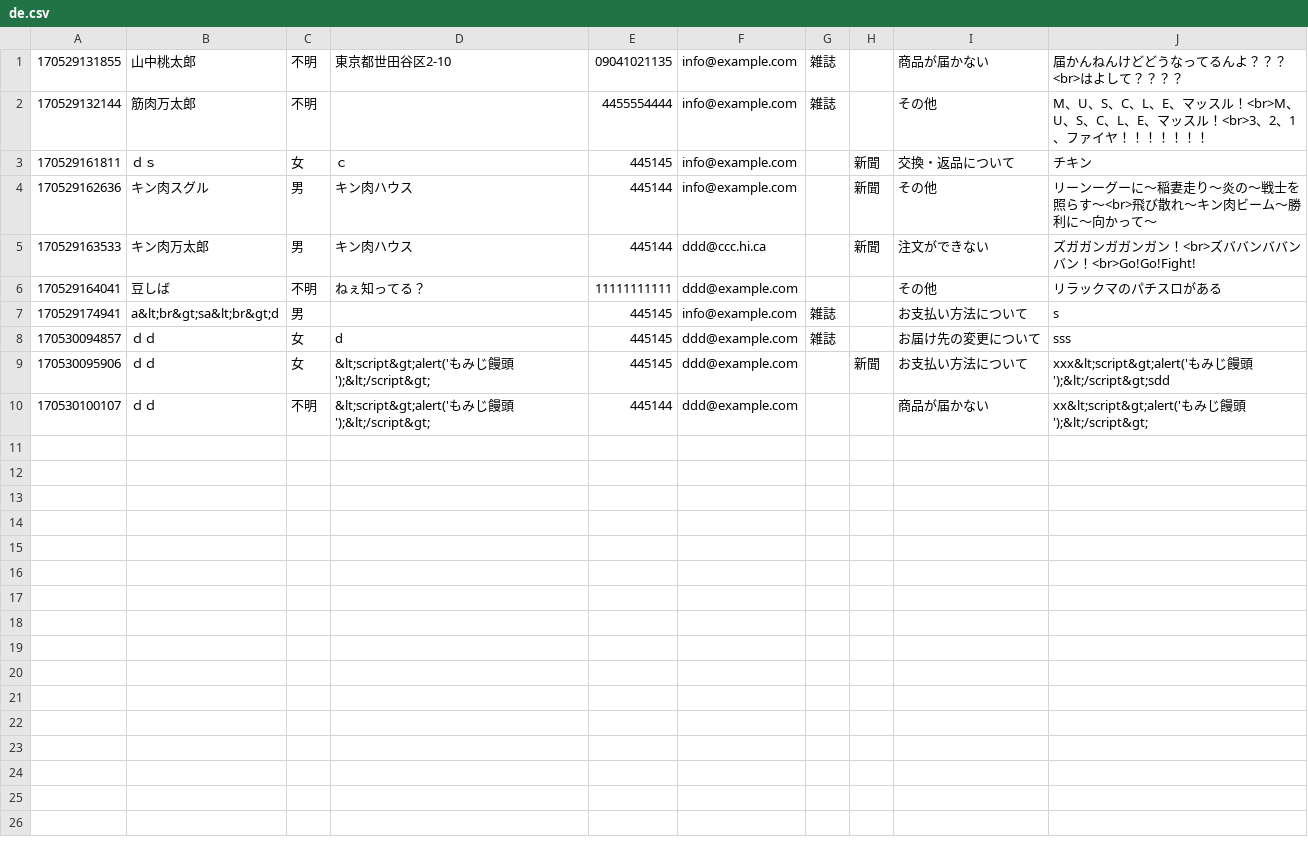
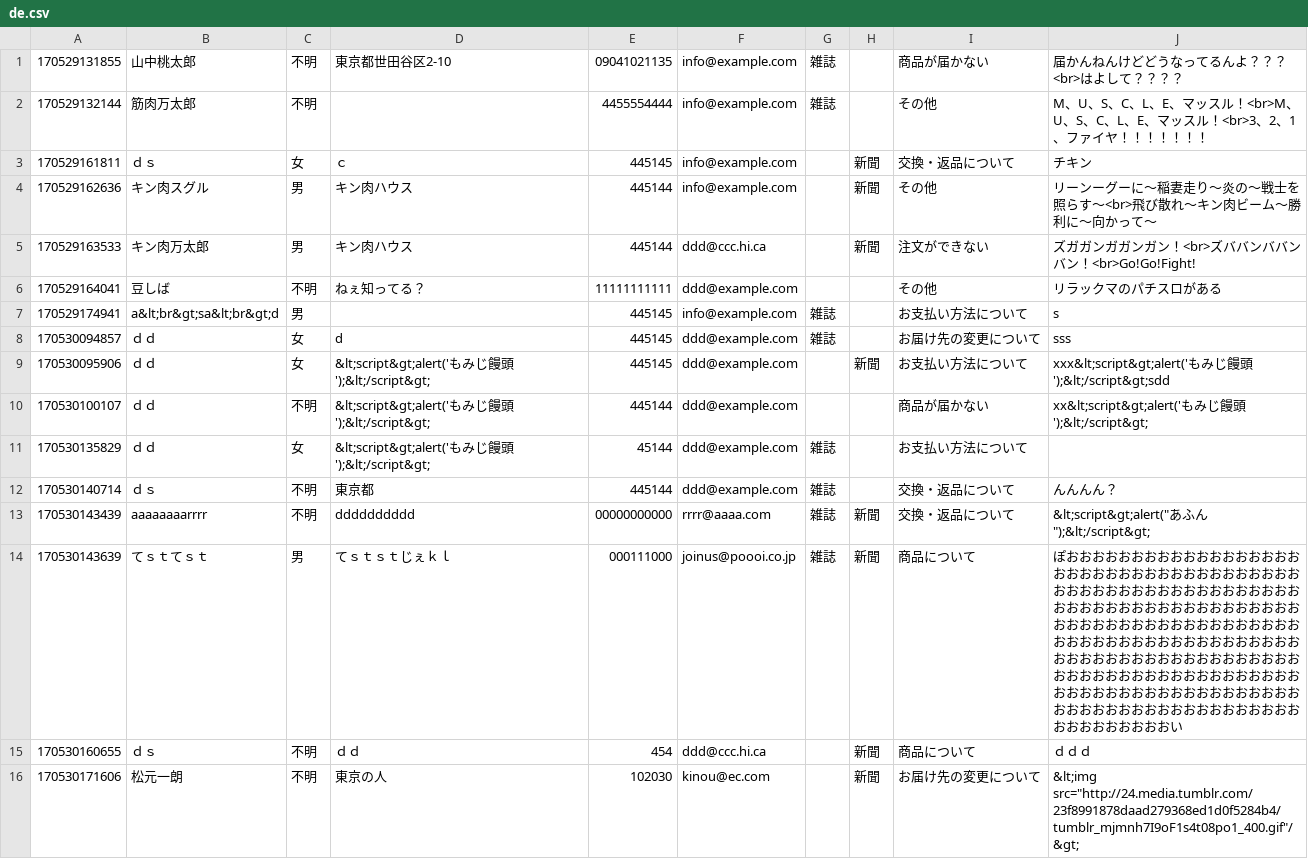
Before and after one commit to ioioiof/PHPTraining, a CSV file: PHPTraining/phpkadai/de.csv, drawn as a sheet.

```diff
--- a/PHPTraining/phpkadai/de.csv
+++ b/PHPTraining/phpkadai/de.csv
@@ -10 +10,7 @@
 170530100107,ｄｄ,不明,&lt;script&gt;alert('もみじ饅頭');&lt;/script&gt;,445144,ddd@example.com,,,商品が届かない,xx&lt;script&gt;alert('もみじ饅頭');&lt;/script&gt;
+170530135829,ｄｄ,女,&lt;script&gt;alert('もみじ饅頭');&lt;/script&gt;,45144,ddd@example.com,雑誌,,お支払い方法について,
+170530140714,ｄｓ,不明,東京都,445144,ddd@example.com,雑誌,,交換・返品について,んんんん？
+170530143439,aaaaaaaarrrr,不明,dddddddddd,00000000000,rrrr@aaaa.com,雑誌,新聞,交換・返品について,"&lt;script&gt;alert(""あふん"");&lt;/script&gt;"
+170530143639,てｓｔてｓｔ,男,てｓｔｓｔじぇｋｌ,000111000,joinus@poooi.co.jp,雑誌,新聞,商品について,ぽおおおおおおおおおおおおおおおおおおおおおおおおおおおおおおおおおおおおおおおおおおおおおおおおおおおおおおおおおおおおおおおおおおおおおおおおおおおおおおおおおおおおおおおおおおおおおおおおおおおおおおおおおおおおおおおおおおおおおおおおおおおおおおおおおおおおおおおおおおおおおおおおおおおおおおおおおおおおおおおおおおおおおおおおおおおおおおおおおおおおおおおおおおおおおおおおおおおおおおい
+170530160655,ｄｓ,不明,ｄｄ,454,ddd@ccc.hi.ca,,新聞,商品について,ｄｄｄ
+170530171606,松元一朗,不明,東京の人,102030,kinou@ec.com,,新聞,お届け先の変更について,"&lt;img src=""http://24.media.tumblr.com/23f8991878daad279368ed1d0f5284b4/tumblr_mjmnh7I9oF1s4t08po1_400.gif""/&gt;"
```
Also changed, not shown: PHPTraining/cprogram/hito.csv, 4 other files.
